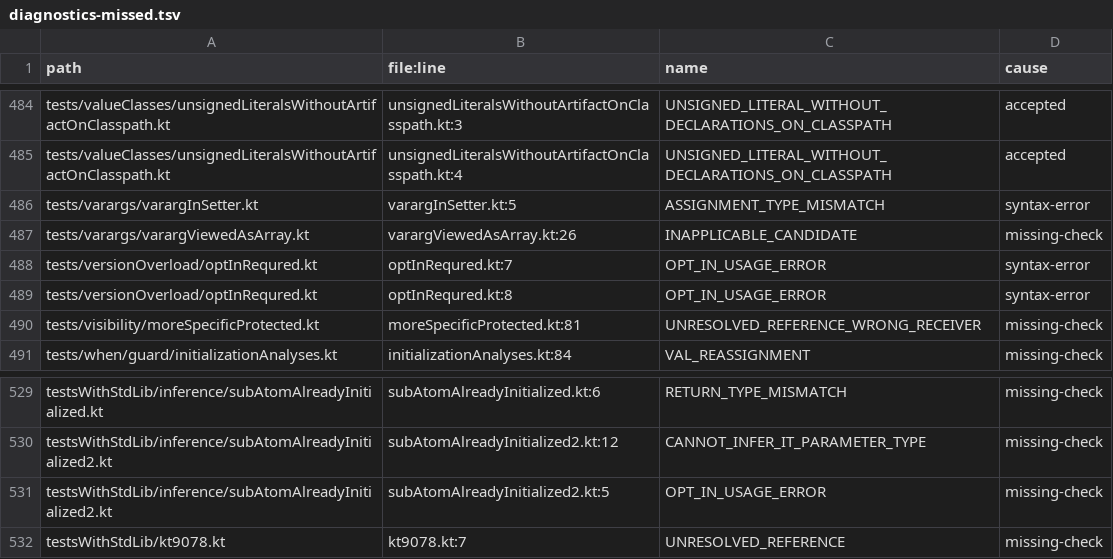
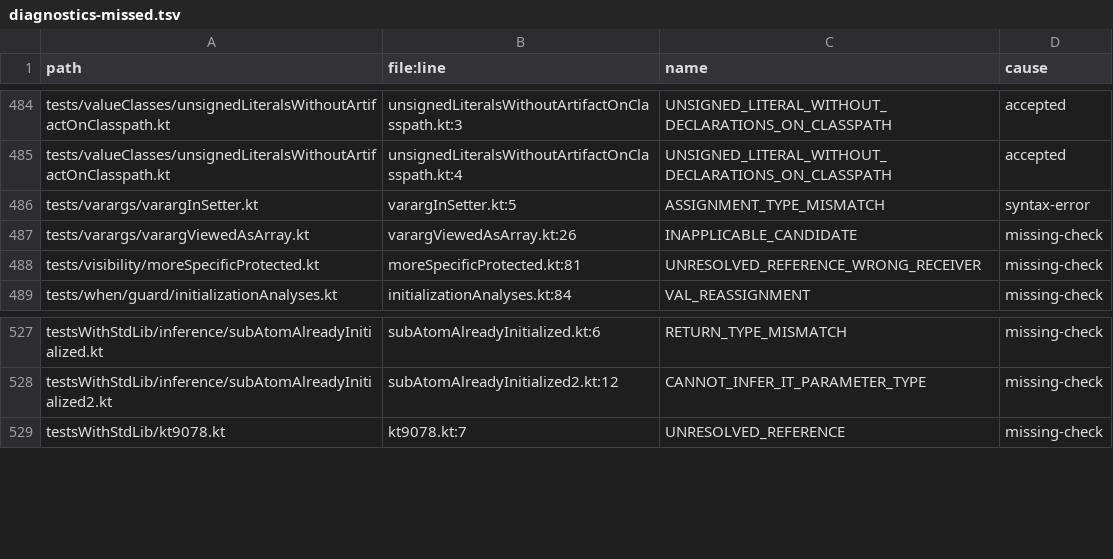
Before and after one commit to barteo/kotlin-compiler-go, a TSV file: bench/results/diagnostics-missed.tsv, drawn as a sheet; only a part is shown, gaps mark what is left out.

```diff
--- a/bench/results/diagnostics-missed.tsv
+++ b/bench/results/diagnostics-missed.tsv
@@ -487,4 +487,2 @@ tests/varargs/varargInSetter.kt	varargInSetter.kt:5	ASSIGNMENT_TYPE_MISMATCH	syn
 tests/varargs/varargViewedAsArray.kt	varargViewedAsArray.kt:26	INAPPLICABLE_CANDIDATE	missing-check
-tests/versionOverload/optInRequred.kt	optInRequred.kt:7	OPT_IN_USAGE_ERROR	syntax-error
-tests/versionOverload/optInRequred.kt	optInRequred.kt:8	OPT_IN_USAGE_ERROR	syntax-error
 tests/visibility/moreSpecificProtected.kt	moreSpecificProtected.kt:81	UNRESOLVED_REFERENCE_WRONG_RECEIVER	missing-check
@@ -530,3 +528,2 @@ testsWithStdLib/inference/subAtomAlreadyInitialized.kt	subAtomAlreadyInitialized
 testsWithStdLib/inference/subAtomAlreadyInitialized2.kt	subAtomAlreadyInitialized2.kt:12	CANNOT_INFER_IT_PARAMETER_TYPE	missing-check
-testsWithStdLib/inference/subAtomAlreadyInitialized2.kt	subAtomAlreadyInitialized2.kt:5	OPT_IN_USAGE_ERROR	missing-check
 testsWithStdLib/kt9078.kt	kt9078.kt:7	UNRESOLVED_REFERENCE	missing-check
```
Also changed, not shown: 25 other files.
